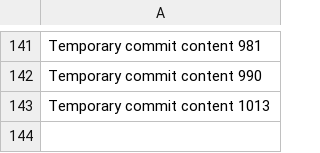
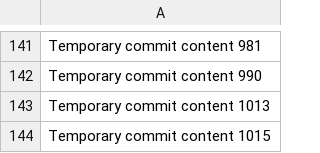
Before and after one commit to Sullyyvann/beta-430-z, a CSV file: data.csv, drawn as a sheet; only a part is shown, gaps mark what is left out; the diff names each change by its address in the sheet, - before the commit and + after, or states it on an @@ line.

```diff
--- a/data.csv
+++ b/data.csv
+row 144: Temporary commit content 1015
```
